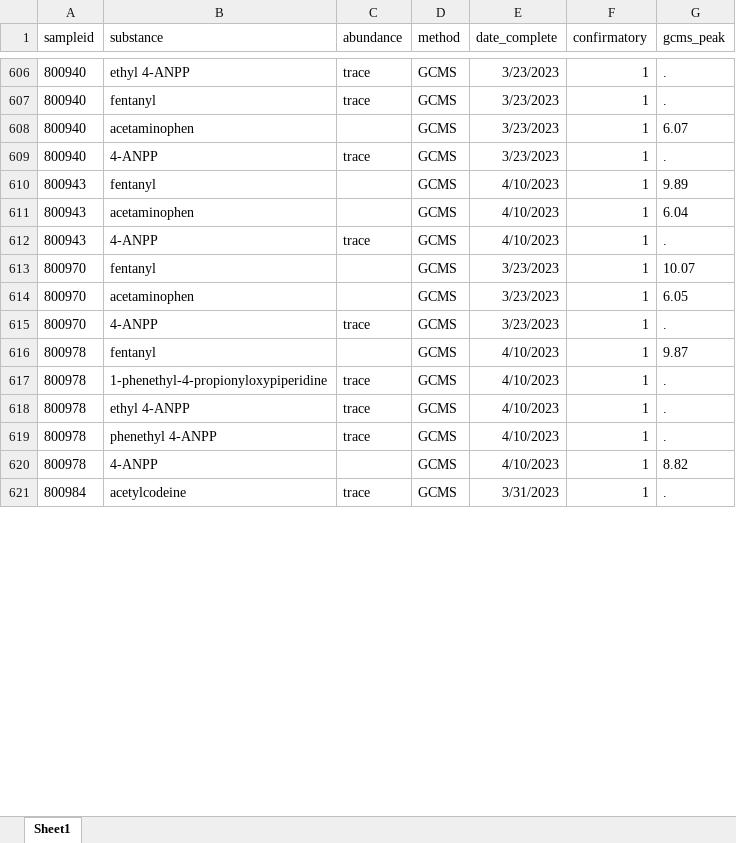
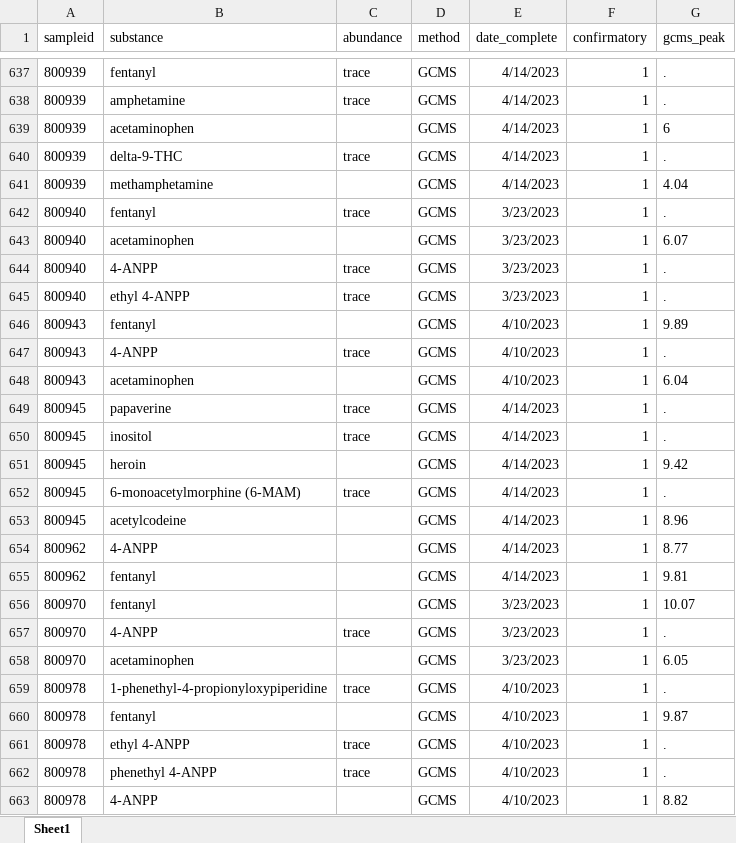
Before and after one commit to opioiddatalab/drugchecking, an Excel workbook: datasets/labservice/unc_gcms.xlsx, sheet Sheet1, drawn as a sheet; only a part is shown, gaps mark what is left out; the shorter side is filled out with more unchanged rows; values as stored, in another font and other column widths than the file's, no borders; addresses are those after the commit; the diff covers the shown part only; the diff names each change by its address in the sheet, - before the commit and + after, or states it on an @@ line.

```diff
--- a/datasets/labservice/unc_gcms.xlsx (sheet Sheet1)
+++ b/datasets/labservice/unc_gcms.xlsx (sheet Sheet1)
-A637 (sampleid): 800940
+A637 (sampleid): 800939
-B637 (substance): ethyl 4-ANPP
+B637 (substance): fentanyl
-E637 (date_complete): 3/23/2023
+E637 (date_complete): 4/14/2023
+row 638: 800939 | amphetamine | trace | GCMS | 4/14/2023 | 1 | .
+row 639: 800939 | acetaminophen |  | GCMS | 4/14/2023 | 1 | 6
+row 640: 800939 | delta-9-THC | trace | GCMS | 4/14/2023 | 1 | .
+row 641: 800939 | methamphetamine |  | GCMS | 4/14/2023 | 1 | 4.04
+row 645: 800940 | ethyl 4-ANPP | trace | GCMS | 3/23/2023 | 1 | .
+row 647: 800943 | 4-ANPP | trace | GCMS | 4/10/2023 | 1 | .
+row 649: 800945 | papaverine | trace | GCMS | 4/14/2023 | 1 | .
+row 650: 800945 | inositol | trace | GCMS | 4/14/2023 | 1 | .
+row 651: 800945 | heroin |  | GCMS | 4/14/2023 | 1 | 9.42
-A652 (sampleid): 800943
+A652 (sampleid): 800945
-B652 (substance): 4-ANPP
+B652 (substance): 6-monoacetylmorphine (6-MAM)
-E652 (date_complete): 4/10/2023
+E652 (date_complete): 4/14/2023
+row 653: 800945 | acetylcodeine |  | GCMS | 4/14/2023 | 1 | 8.96
+row 654: 800962 | 4-ANPP |  | GCMS | 4/14/2023 | 1 | 8.77
+row 655: 800962 | fentanyl |  | GCMS | 4/14/2023 | 1 | 9.81
@@ row 615 moved to row 657: 800970 @@
@@ row 617 moved to row 659: 800978 @@
```
Also changed, not shown: 33 added rows, 223 moved rows and 3 edited cells elsewhere in this sheet, datasets/nc/nc_analysis_dataset.xlsx, datasets/nc/nc_lab_detail.xlsx, 52 other files.
